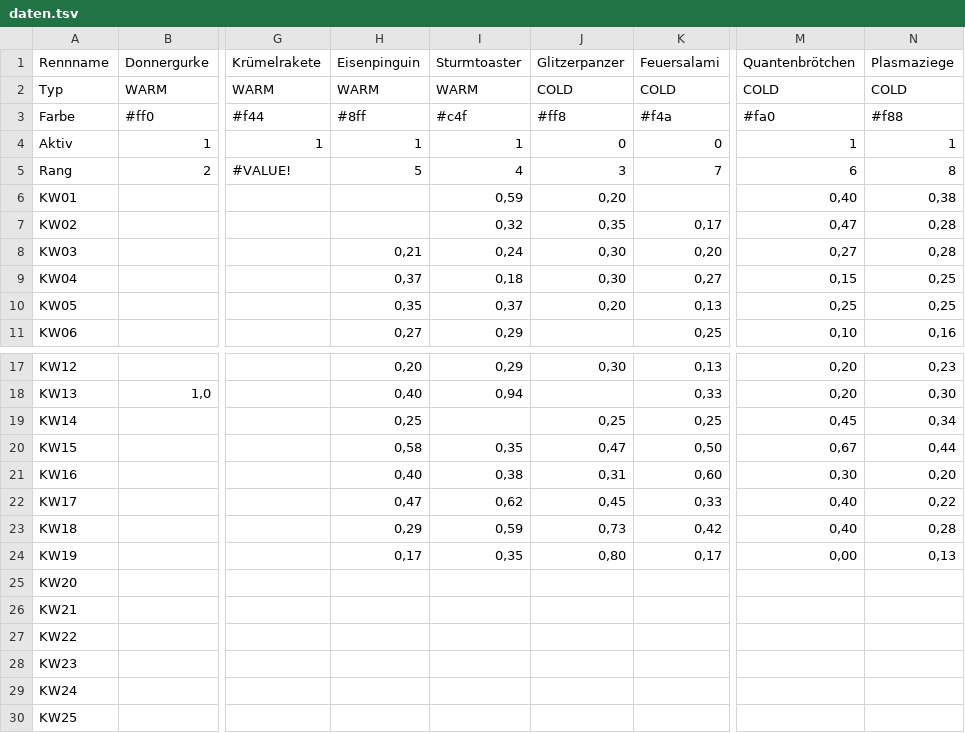
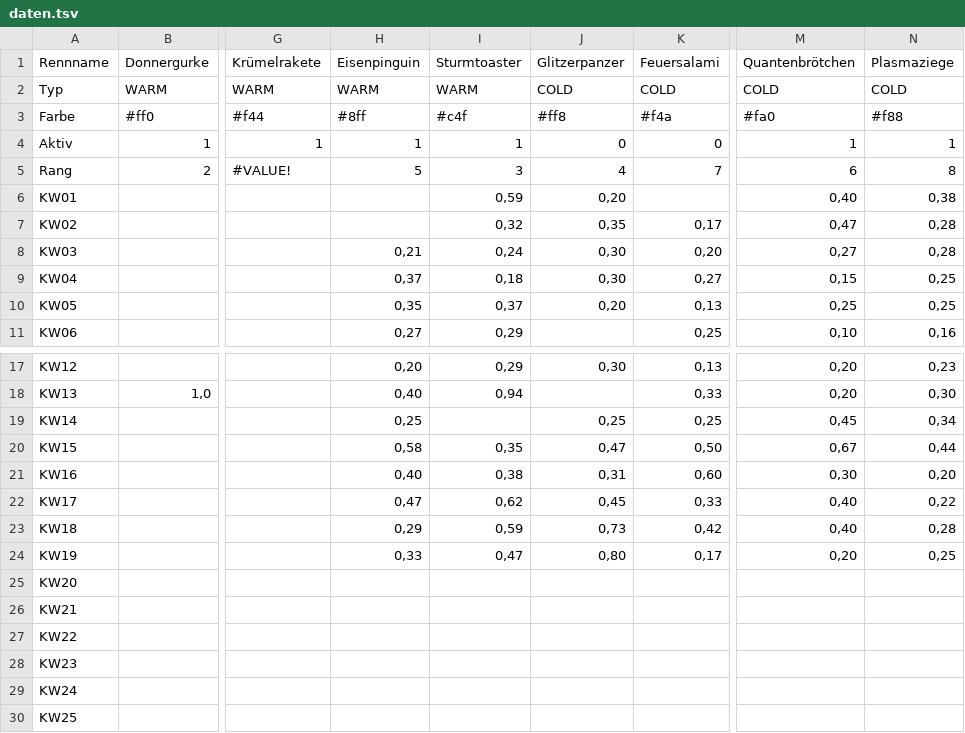
Before and after one commit to christianknoll-create/workflows, a TSV file: daten.tsv, drawn as a sheet; only a part is shown, gaps mark what is left out; the diff names each change by its address in the sheet, - before the commit and + after, or states it on an @@ line.

```diff
--- a/daten.tsv
+++ b/daten.tsv
-I5 (Sturmtoaster): 4
+I5 (Sturmtoaster): 3
-J5 (Glitzerpanzer): 3
+J5 (Glitzerpanzer): 4
-H24 (Eisenpinguin): 0,17
+H24 (Eisenpinguin): 0,33
-I24 (Sturmtoaster): 0,35
+I24 (Sturmtoaster): 0,47
-M24 (Quantenbrötchen): 0,00
+M24 (Quantenbrötchen): 0,20
-N24 (Plasmaziege): 0,13
+N24 (Plasmaziege): 0,25
```
